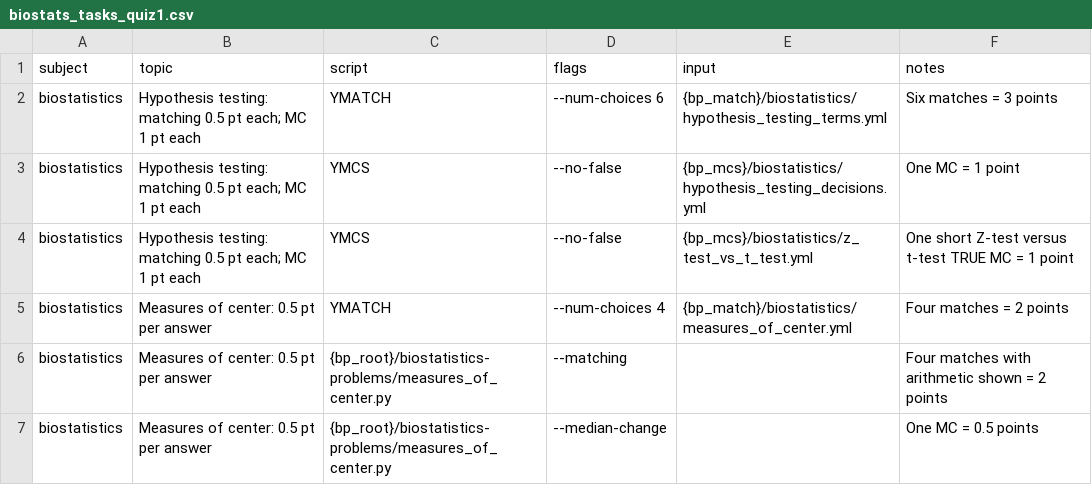
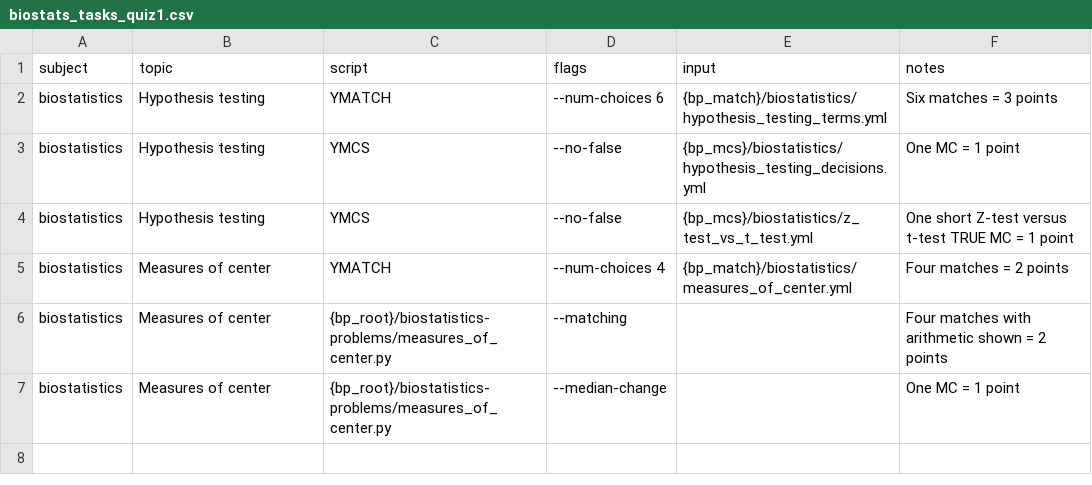
Before and after one commit to vosslab/exam-formatting-tools, a CSV file: biostats_tasks_quiz1.csv, drawn as a sheet.

```diff
--- a/biostats_tasks_quiz1.csv
+++ b/biostats_tasks_quiz1.csv
@@ -1,7 +1,7 @@
 subject,topic,script,flags,input,notes
-biostatistics,Hypothesis testing: matching 0.5 pt each; MC 1 pt each,YMATCH,--num-choices 6,{bp_match}/biostatistics/hypothesis_testing_terms.yml,Six matches = 3 points
-biostatistics,Hypothesis testing: matching 0.5 pt each; MC 1 pt each,YMCS,--no-false,{bp_mcs}/biostatistics/hypothesis_testing_decisions.yml,One MC = 1 point
-biostatistics,Hypothesis testing: matching 0.5 pt each; MC 1 pt each,YMCS,--no-false,{bp_mcs}/biostatistics/z_test_vs_t_test.yml,One short Z-test versus t-test TRUE MC = 1 point
-biostatistics,Measures of center: 0.5 pt per answer,YMATCH,--num-choices 4,{bp_match}/biostatistics/measures_of_center.yml,Four matches = 2 points
-biostatistics,Measures of center: 0.5 pt per answer,{bp_root}/biostatistics-problems/measures_of_center.py,--matching,,Four matches with arithmetic shown = 2 points
-biostatistics,Measures of center: 0.5 pt per answer,{bp_root}/biostatistics-problems/measures_of_center.py,--median-change,,One MC = 0.5 points
+biostatistics,Hypothesis testing,YMATCH,--num-choices 6,{bp_match}/biostatistics/hypothesis_testing_terms.yml,Six matches = 3 points
+biostatistics,Hypothesis testing,YMCS,--no-false,{bp_mcs}/biostatistics/hypothesis_testing_decisions.yml,One MC = 1 point
+biostatistics,Hypothesis testing,YMCS,--no-false,{bp_mcs}/biostatistics/z_test_vs_t_test.yml,One short Z-test versus t-test TRUE MC = 1 point
+biostatistics,Measures of center,YMATCH,--num-choices 4,{bp_match}/biostatistics/measures_of_center.yml,Four matches = 2 points
+biostatistics,Measures of center,{bp_root}/biostatistics-problems/measures_of_center.py,--matching,,Four matches with arithmetic shown = 2 points
+biostatistics,Measures of center,{bp_root}/biostatistics-problems/measures_of_center.py,--median-change,,One MC = 1 point
```
Also changed, not shown: 1 other file.
